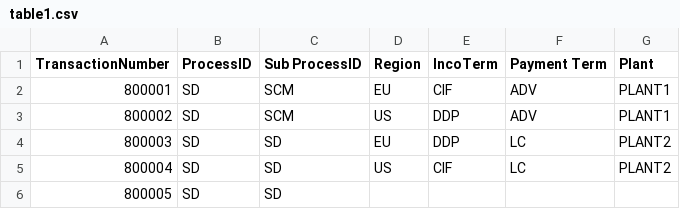
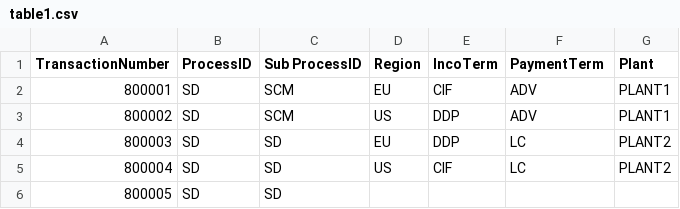
Before and after one commit to smenon85/streamlit, a CSV file: table1.csv, drawn as a sheet.

Commit message:
Update table1.csv

```diff
--- a/table1.csv
+++ b/table1.csv
@@ -1,2 +1,2 @@
-TransactionNumber,ProcessID,Sub ProcessID,Region,IncoTerm,Payment Term,Plant
+TransactionNumber,ProcessID,Sub ProcessID,Region,IncoTerm,PaymentTerm,Plant
 800001,SD,SCM,EU,CIF,ADV,PLANT1
```
